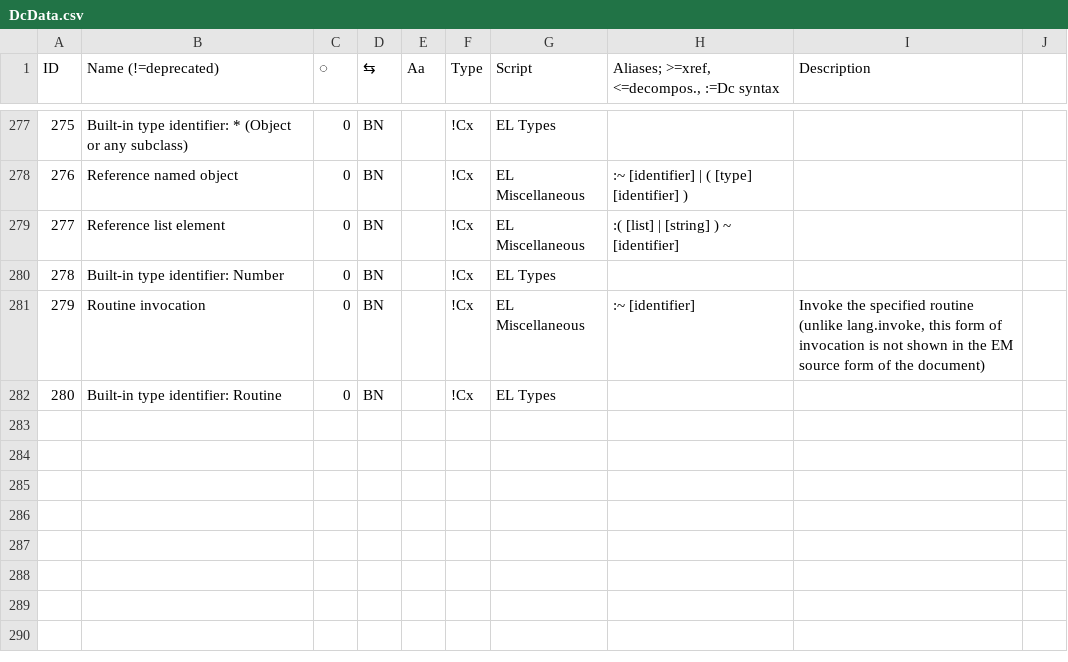
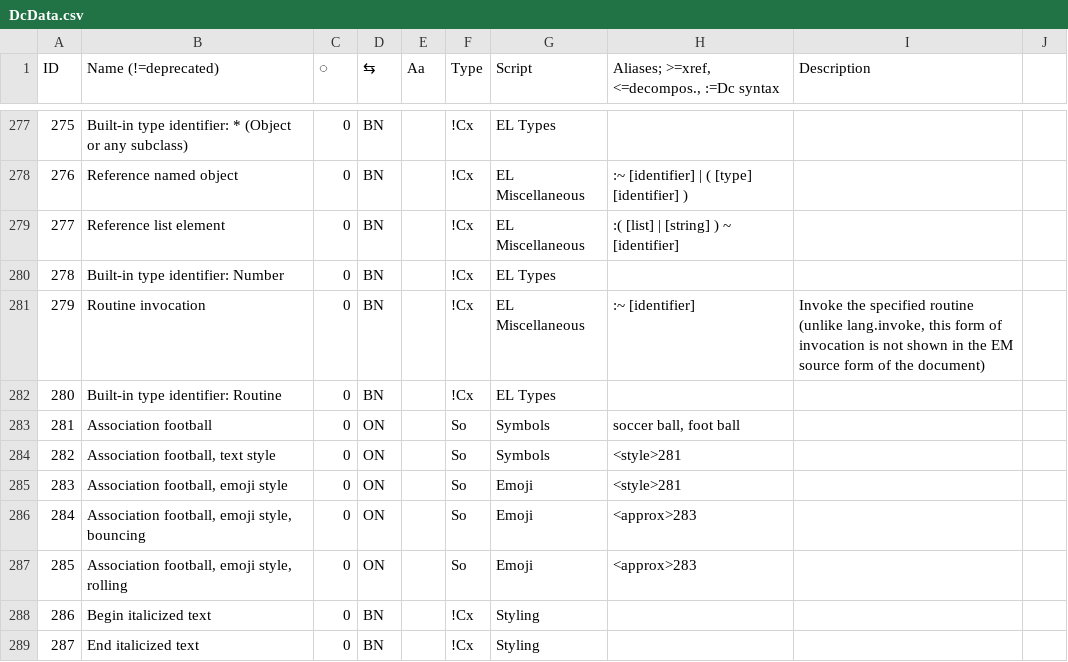
Before and after one commit to ethus3h/ember-client, a CSV file: data/DcData.csv, drawn as a sheet; only a part is shown, gaps mark what is left out; the diff names each change by its address in the sheet, - before the commit and + after, or states it on an @@ line.

```diff
--- a/data/DcData.csv
+++ b/data/DcData.csv
+row 283: 281 | Association football | 0 | ON |  | So | Symbols | soccer ball, foot ball
+row 284: 282 | Association football, text style | 0 | ON |  | So | Symbols | <style>281
+row 285: 283 | Association football, emoji style | 0 | ON |  | So | Emoji | <style>281
+row 286: 284 | Association football, emoji style, bouncing | 0 | ON |  | So | Emoji | <approx>283
+row 287: 285 | Association football, emoji style, rolling | 0 | ON |  | So | Emoji | <approx>283
+row 288: 286 | Begin italicized text | 0 | BN |  | !Cx | Styling
+row 289: 287 | End italicized text | 0 | BN |  | !Cx | Styling
```
Also changed, not shown: 2 other files.
